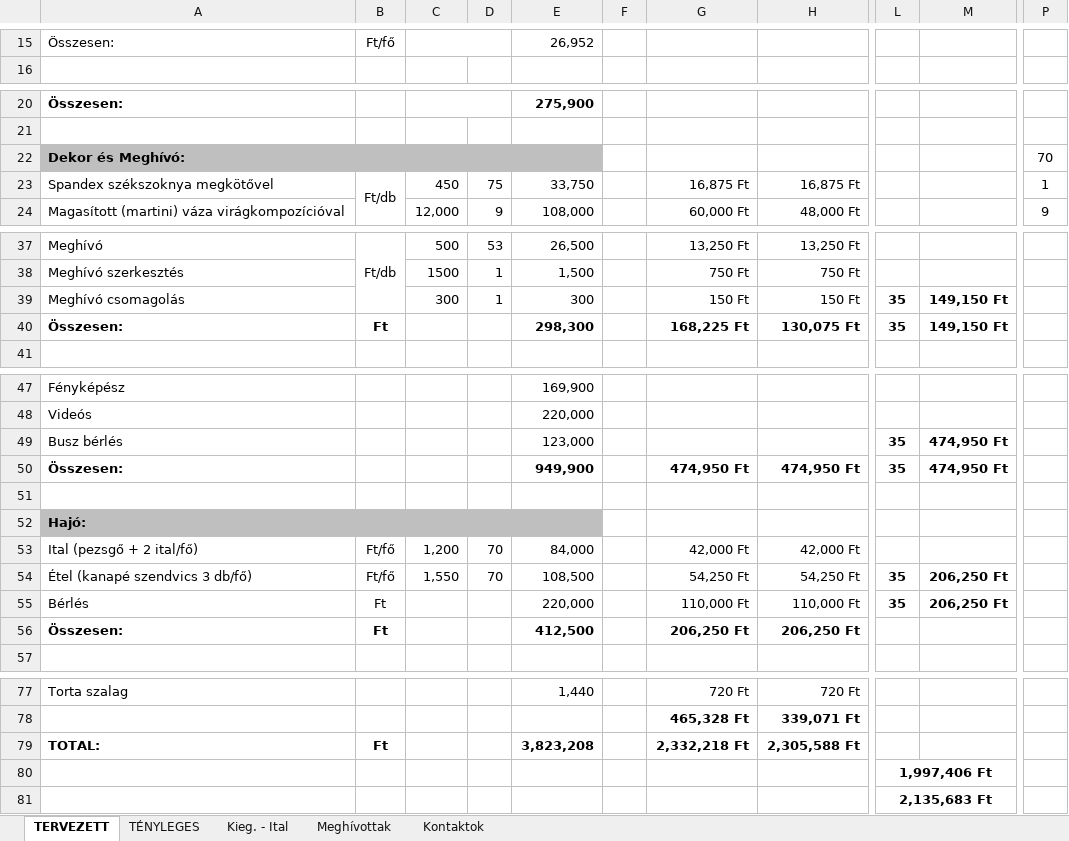
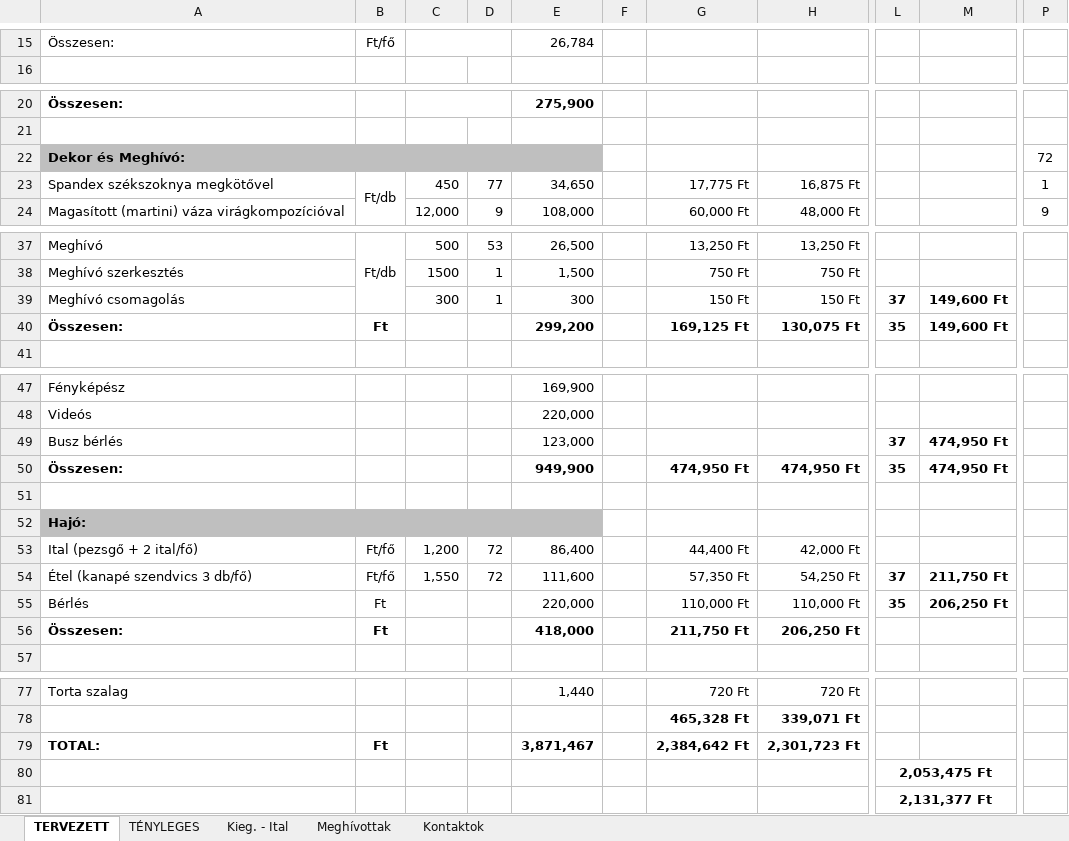
Before and after one commit to valentinbujdoso/-rkalk, an Excel workbook: Árkalkuláció.xlsx, sheet TERVEZETT, drawn as a sheet; only a part is shown, gaps mark what is left out; values as stored, in another font and other column widths than the file's, no borders; the diff covers the shown part only; the diff names each change by its address in the sheet, - before the commit and + after, or states it on an @@ line.

```diff
--- a/Árkalkuláció.xlsx (sheet TERVEZETT)
+++ b/Árkalkuláció.xlsx (sheet TERVEZETT)
-E15: 26,952
+E15: 26,784
-P22: 70
+P22: 72
-D23: 75
+D23: 77
-E23: 33,750
+E23: 34,650
-G23: 16,875 Ft
+G23: 17,775 Ft
-L39: 35
+L39: 37
-M39:M40: 149,150 Ft
+M39:M40: 149,600 Ft
-E40: 298,300
+E40: 299,200
-G40: 168,225 Ft
+G40: 169,125 Ft
-L49: 35
+L49: 37
-D53:D54: 70
+D53:D54: 72
-E53: 84,000
+E53: 86,400
-G53: 42,000 Ft
+G53: 44,400 Ft
-E54: 108,500
+E54: 111,600
-G54: 54,250 Ft
+G54: 57,350 Ft
-L54: 35
+L54: 37
-M54: 206,250 Ft
+M54: 211,750 Ft
-E56: 412,500
+E56: 418,000
-G56: 206,250 Ft
+G56: 211,750 Ft
-E79: 3,823,208
+E79: 3,871,467
-G79: 2,332,218 Ft
+G79: 2,384,642 Ft
-H79: 2,305,588 Ft
+H79: 2,301,723 Ft
-L80: 1,997,406 Ft
+L80: 2,053,475 Ft
-L81: 2,135,683 Ft
+L81: 2,131,377 Ft
```
Also changed, not shown: 35 edited cells elsewhere in this sheet, sheet TÉNYLEGES, sheet Meghívottak, 2 other files.
